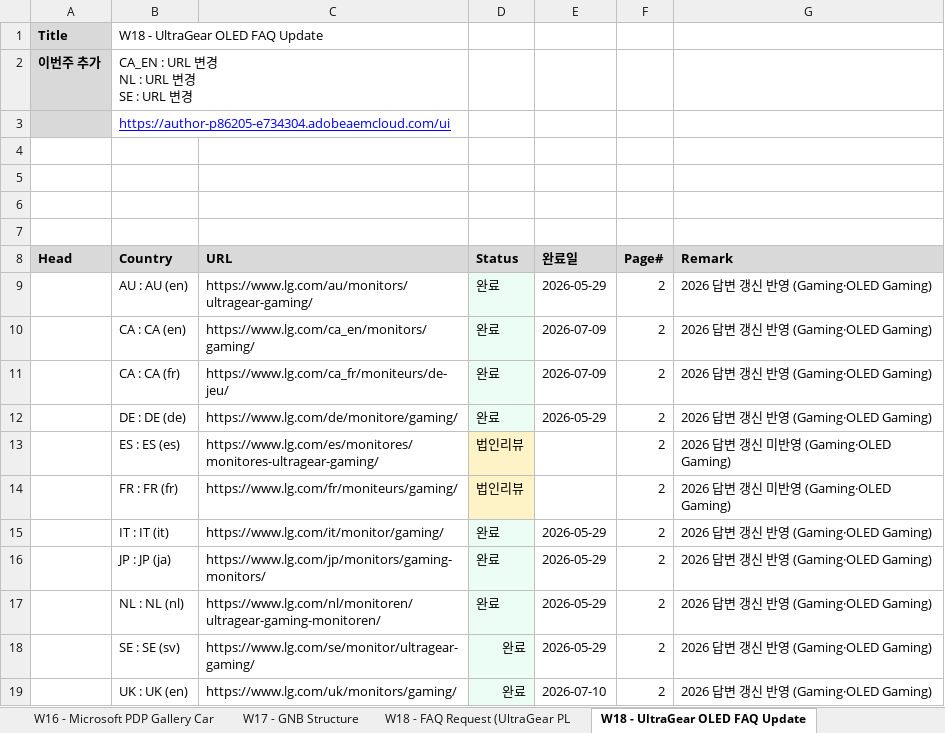
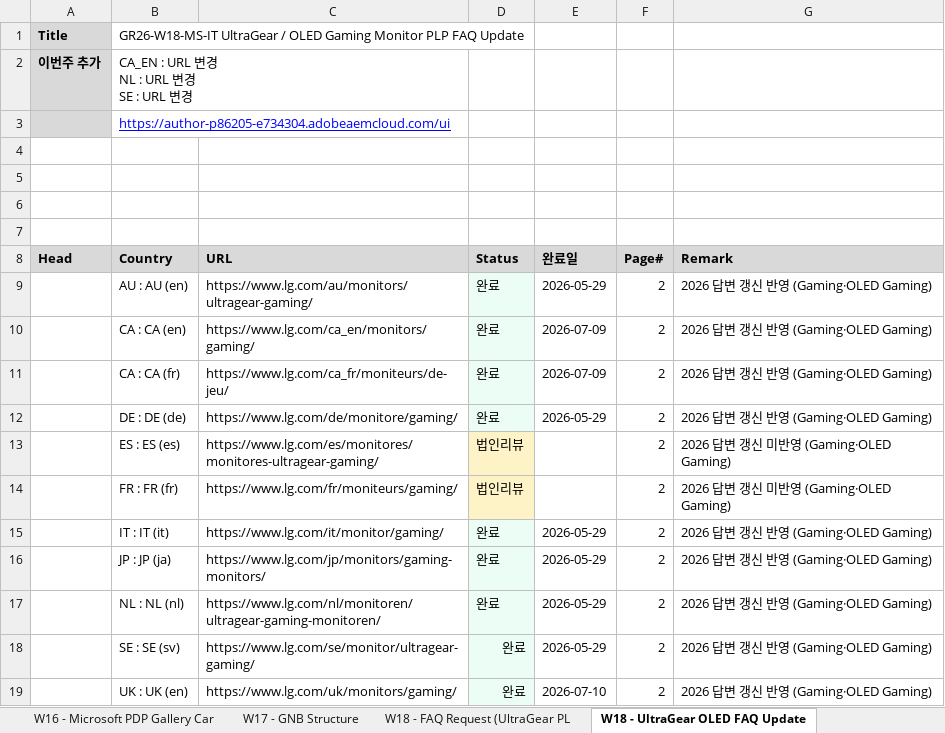
Before and after one commit to towdew/hs-dashboard, an Excel workbook: it/Global Request.xlsx, sheet W18 - UltraGear OLED FAQ Update, drawn as a sheet; values as stored, in another font and other column widths than the file's, no borders; the diff names each change by its address in the sheet, - before the commit and + after, or states it on an @@ line.

```diff
--- a/it/Global Request.xlsx (sheet W18 - UltraGear OLED FAQ Update)
+++ b/it/Global Request.xlsx (sheet W18 - UltraGear OLED FAQ Update)
-B1 (Country): W18 - UltraGear OLED FAQ Update
+B1 (Country): GR26-W18-MS-IT UltraGear / OLED Gaming Monitor PLP FAQ Update
```
Also changed, not shown: sheet W18 - FAQ Request (UltraGear PL, sheet W16 - Microsoft PDP Gallery Car, sheet W17 - GNB Structure, sheet W22 - UltraGear Buying Guide, sheet W16 - Copilot+ Filter Creation, sheet W16 - CineBeam S PDP Video Upda, 4 other files.
